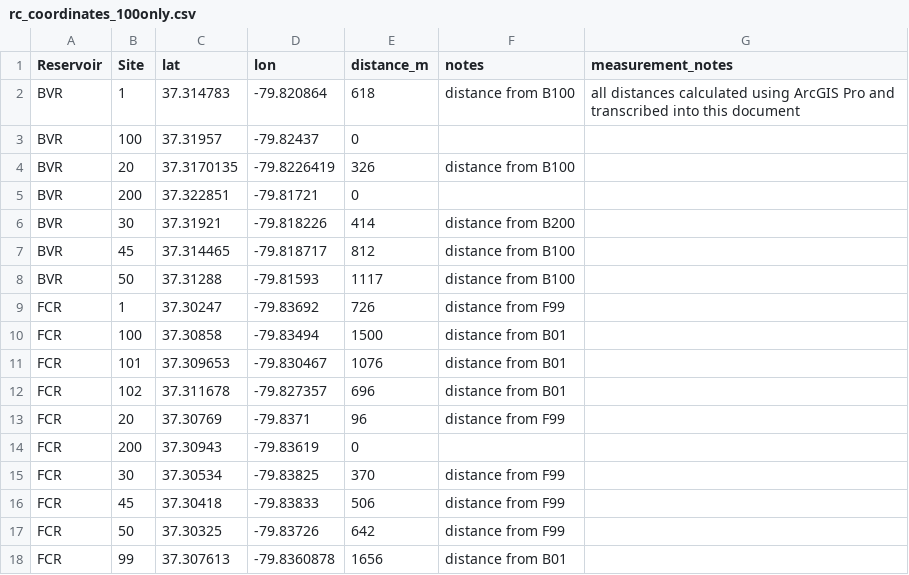
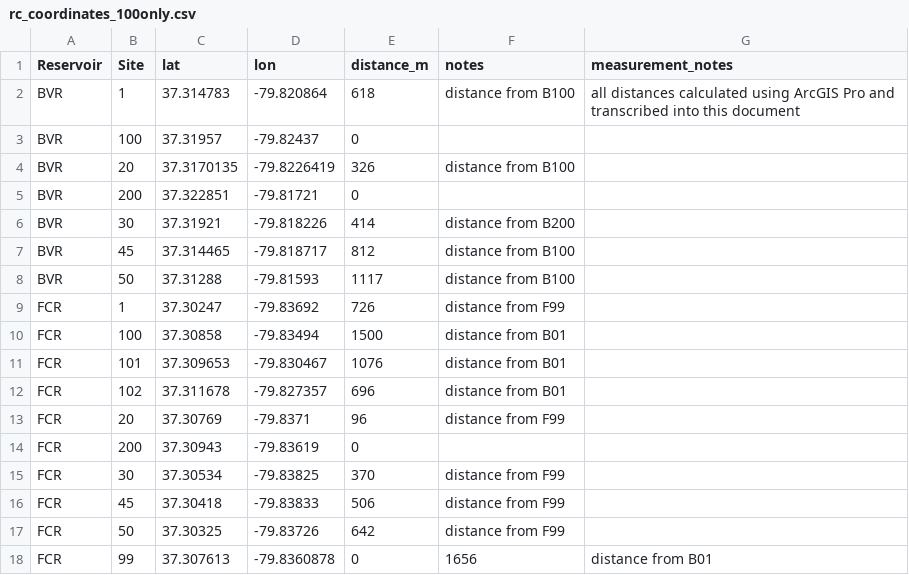
Before and after one commit to wwoelmer/ReservoirContinuum, a CSV file: Data/rc_coordinates_100only.csv, drawn as a sheet.

Commit message:
removed distance from pipe b01 to f99

```diff
--- a/Data/rc_coordinates_100only.csv
+++ b/Data/rc_coordinates_100only.csv
@@ -17,2 +17,2 @@ FCR,45,37.30418,-79.83833,506,distance from F99,
 FCR,50,37.30325,-79.83726,642,distance from F99,
-FCR,99,37.307613,-79.8360878,1656,distance from B01,
+FCR,99,37.307613,-79.8360878,0,1656,distance from B01
```
